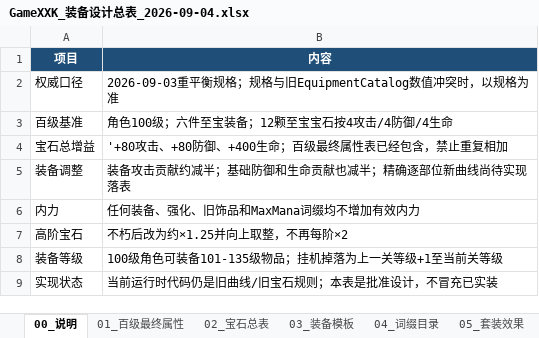
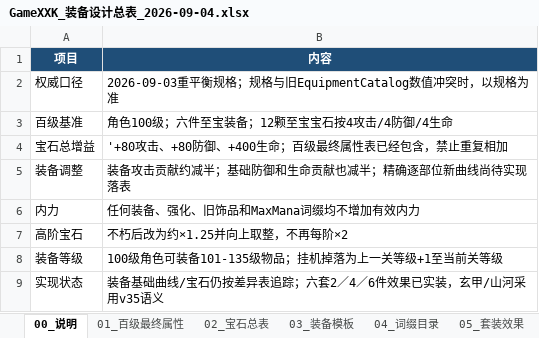
Before and after one commit to HOMO0523/GameXKX, an Excel workbook: docs/design/2026-09-04-project-design-tables/GameXXK_装备设计总表_2026-09-04.xlsx, sheet 00_说明, drawn as a sheet; values as stored, in another font and other column widths than the file's, no borders; the diff names each change by its address in the sheet, - before the commit and + after, or states it on an @@ line.

```diff
--- a/docs/design/2026-09-04-project-design-tables/GameXXK_装备设计总表_2026-09-04.xlsx (sheet 00_说明)
+++ b/docs/design/2026-09-04-project-design-tables/GameXXK_装备设计总表_2026-09-04.xlsx (sheet 00_说明)
-B9 (内容): 当前运行时代码仍是旧曲线/旧宝石规则；本表是批准设计，不冒充已实装
+B9 (内容): 装备基础曲线/宝石仍按差异表追踪；六套2／4／6件效果已实装，玄甲/山河采用v35语义
```
Also changed, not shown: sheet 05_套装效果, sheet 09_来源校验, sheet 08_实现差异, other sheet tabs, 4 other files.
